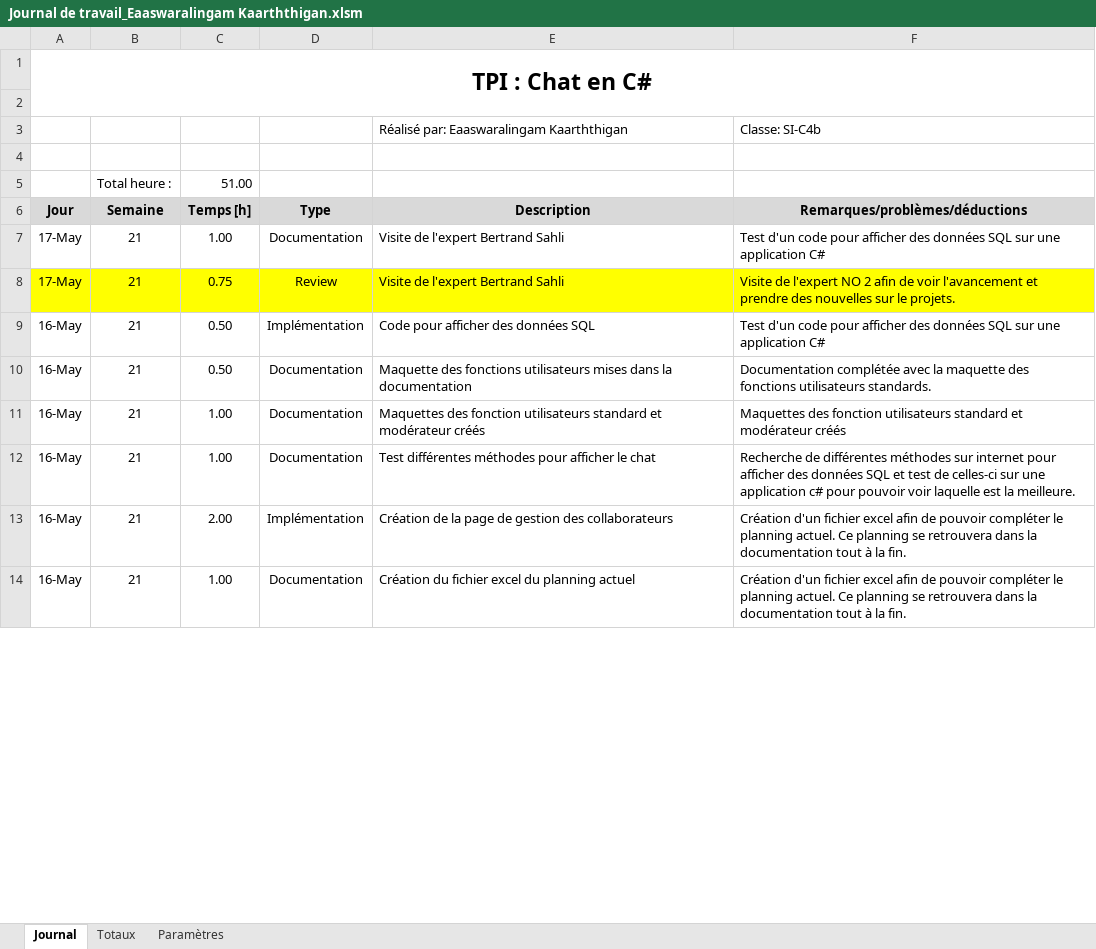
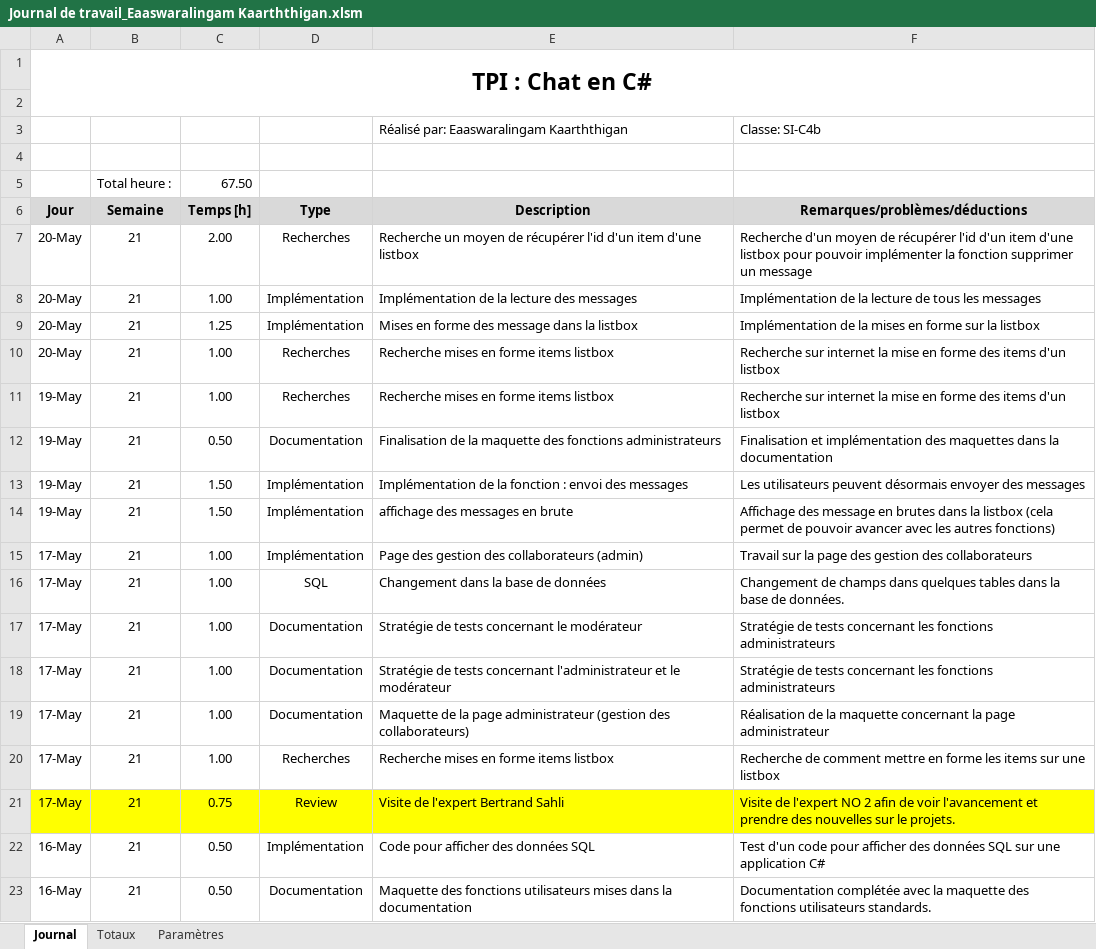
Before and after one commit to EaaswaralingamKaarththigan/TPI-EaaswaralingamKaarththigan, an Excel workbook: Journal de travail/Journal de travail_Eaaswaralingam Kaarththigan.xlsm, sheet Journal, drawn as a sheet; only a part is shown; the shorter side is filled out with more unchanged rows; values as stored, in another font and other column widths than the file's, no borders; charts and pictures not drawn; addresses are those after the commit; the diff names each change by its address in the sheet, - before the commit and + after, or states it on an @@ line.

Commit message:
Implémentation du rafraîchissement des message affichés dans la listbox
Pour l'instant, une fonction timer permet de rafraîchir le listbox toutes les 2 secondes

```diff
--- a/Journal de travail/Journal de travail_Eaaswaralingam Kaarththigan.xlsm (sheet Journal)
+++ b/Journal de travail/Journal de travail_Eaaswaralingam Kaarththigan.xlsm (sheet Journal)
-C5 (Temps [h]): 51.00
+C5 (Temps [h]): 67.50
+row 7: 20-May | 21 | 2.00 | Recherches | Recherche un moyen de récupérer l'id d'un item d'une listbox | Recherche d'un moyen de récupérer l'id d'un item d'une listbox pour pouvoir implémenter la fonction supprimer un message
+row 8: 20-May | 21 | 1.00 | Implémentation | Implémentation de la lecture des messages | Implémentation de la lecture de tous les messages
+row 9: 20-May | 21 | 1.25 | Implémentation | Mises en forme des message dans la listbox | Implémentation de la mises en forme sur la listbox
+row 10: 20-May | 21 | 1.00 | Recherches | Recherche mises en forme items listbox | Recherche sur internet la mise en forme des items d'un listbox
+row 11: 19-May | 21 | 1.00 | Recherches | Recherche mises en forme items listbox | Recherche sur internet la mise en forme des items d'un listbox
+row 12: 19-May | 21 | 0.50 | Documentation | Finalisation de la maquette des fonctions administrateurs | Finalisation et implémentation des maquettes dans la documentation
+row 13: 19-May | 21 | 1.50 | Implémentation | Implémentation de la fonction : envoi des messages | Les utilisateurs peuvent désormais envoyer des messages
+row 14: 19-May | 21 | 1.50 | Implémentation | affichage des messages en brute | Affichage des message en brutes dans la listbox (cela permet de pouvoir avancer avec les autres fonctions)
+row 15: 17-May | 21 | 1.00 | Implémentation | Page des gestion des collaborateurs (admin) | Travail sur la page des gestion des collaborateurs
+row 16: 17-May | 21 | 1.00 | SQL | Changement dans la base de données | Changement de champs dans quelques tables dans la base de données.
-E17 (Description): Visite de l'expert Bertrand Sahli
+E17 (Description): Stratégie de tests concernant le modérateur
-F17 (Remarques/problèmes/déductions): Test d'un code pour afficher des données SQL sur une application C#
+F17 (Remarques/problèmes/déductions): Stratégie de tests concernant les fonctions administrateurs
+row 18: 17-May | 21 | 1.00 | Documentation | Stratégie de tests concernant l'administrateur et le modérateur | Stratégie de tests concernant les fonctions administrateurs
+row 19: 17-May | 21 | 1.00 | Documentation | Maquette de la page administrateur (gestion des collaborateurs) | Réalisation de la maquette concernant la page administrateur
+row 20: 17-May | 21 | 1.00 | Recherches | Recherche mises en forme items listbox | Recherche de comment mettre en forme les items sur une listbox
```
Also changed, not shown: formulas that keep their value, 18 other files.
